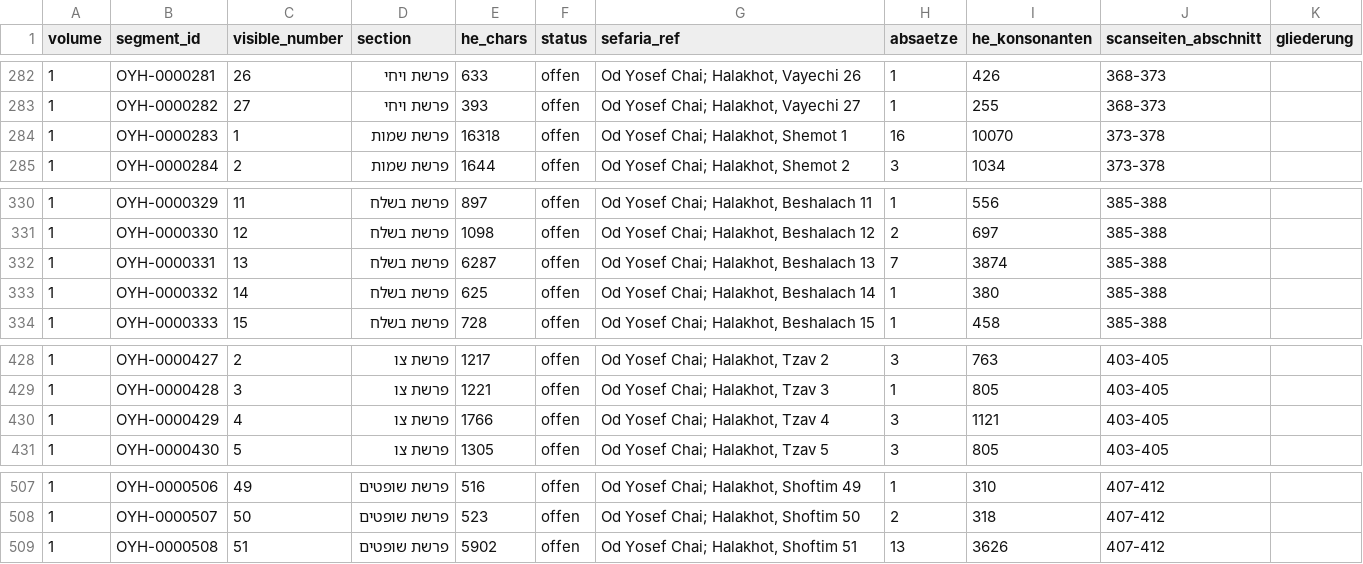
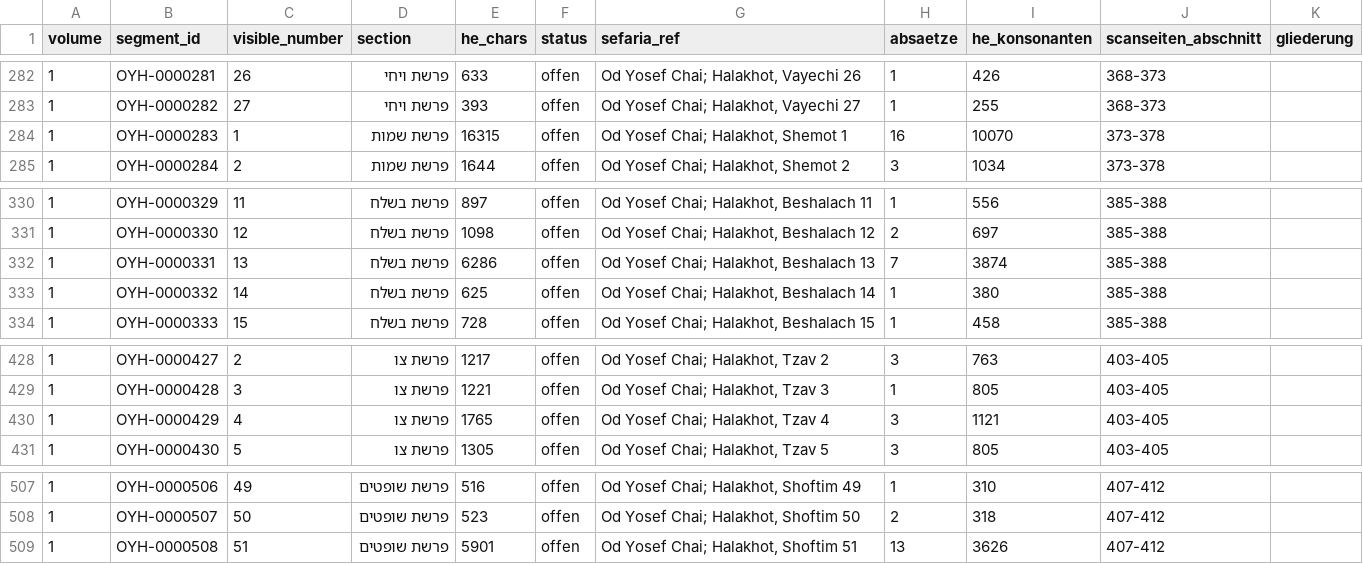
Before and after one commit to Moriahise/Ben-Jehojada, a TSV file: Od-Yosef-Chai-Halakhot-he-Jerusalem-1910/Od_Yosef_Chai_Halakhot/out/band/Od_Yosef_Chai_Halakhot_Segmentkontrolle.tsv, drawn as a sheet; only a part is shown, gaps mark what is left out; the diff covers the shown part only.

```diff
--- a/Od-Yosef-Chai-Halakhot-he-Jerusalem-1910/Od_Yosef_Chai_Halakhot/out/band/Od_Yosef_Chai_Halakhot_Segmentkontrolle.tsv
+++ b/Od-Yosef-Chai-Halakhot-he-Jerusalem-1910/Od_Yosef_Chai_Halakhot/out/band/Od_Yosef_Chai_Halakhot_Segmentkontrolle.tsv
@@ -283,3 +283,3 @@ volume	segment_id	visible_number	section	he_chars	status	sefaria_ref	absaetze	he
 1	OYH-0000282	27	פרשת ויחי	393	offen	Od Yosef Chai; Halakhot, Vayechi 27	1	255	368-373	
-1	OYH-0000283	1	פרשת שמות	16318	offen	Od Yosef Chai; Halakhot, Shemot 1	16	10070	373-378	
+1	OYH-0000283	1	פרשת שמות	16315	offen	Od Yosef Chai; Halakhot, Shemot 1	16	10070	373-378	
 1	OYH-0000284	2	פרשת שמות	1644	offen	Od Yosef Chai; Halakhot, Shemot 2	3	1034	373-378	
@@ -331,3 +331,3 @@ volume	segment_id	visible_number	section	he_chars	status	sefaria_ref	absaetze	he
 1	OYH-0000330	12	פרשת בשלח	1098	offen	Od Yosef Chai; Halakhot, Beshalach 12	2	697	385-388	
-1	OYH-0000331	13	פרשת בשלח	6287	offen	Od Yosef Chai; Halakhot, Beshalach 13	7	3874	385-388	
+1	OYH-0000331	13	פרשת בשלח	6286	offen	Od Yosef Chai; Halakhot, Beshalach 13	7	3874	385-388	
 1	OYH-0000332	14	פרשת בשלח	625	offen	Od Yosef Chai; Halakhot, Beshalach 14	1	380	385-388	
@@ -429,3 +429,3 @@ volume	segment_id	visible_number	section	he_chars	status	sefaria_ref	absaetze	he
 1	OYH-0000428	3	פרשת צו	1221	offen	Od Yosef Chai; Halakhot, Tzav 3	1	805	403-405	
-1	OYH-0000429	4	פרשת צו	1766	offen	Od Yosef Chai; Halakhot, Tzav 4	3	1121	403-405	
+1	OYH-0000429	4	פרשת צו	1765	offen	Od Yosef Chai; Halakhot, Tzav 4	3	1121	403-405	
 1	OYH-0000430	5	פרשת צו	1305	offen	Od Yosef Chai; Halakhot, Tzav 5	3	805	403-405	
@@ -508,2 +508,2 @@ volume	segment_id	visible_number	section	he_chars	status	sefaria_ref	absaetze	he
 1	OYH-0000507	50	פרשת שופטים	523	offen	Od Yosef Chai; Halakhot, Shoftim 50	2	318	407-412	
-1	OYH-0000508	51	פרשת שופטים	5902	offen	Od Yosef Chai; Halakhot, Shoftim 51	13	3626	407-412	
+1	OYH-0000508	51	פרשת שופטים	5901	offen	Od Yosef Chai; Halakhot, Shoftim 51	13	3626	407-412	
```
Also changed, not shown: 11 edited cells elsewhere in this file, Od-Yosef-Chai-Halakhot-he-Jerusalem-1910/Od_Yosef_Chai_Halakhot/out/kollation/Od_Yosef_Chai_Halakhot_Kollation.tsv, 26 other files.
